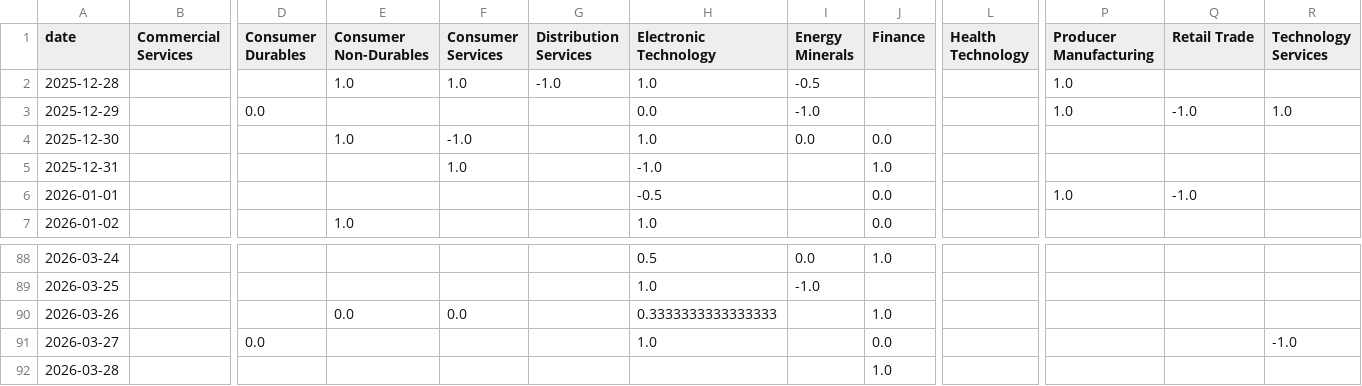
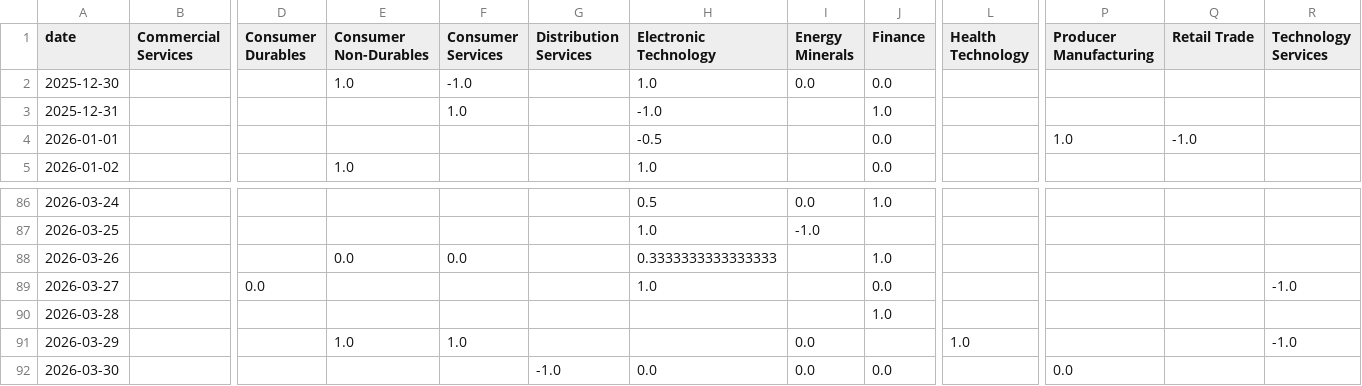
Before and after one commit to laceto/rss_feed, a TSV file: data/sector_sentiment_pivot.tsv, drawn as a sheet; only a part is shown, gaps mark what is left out; removed rows and columns are numbered as before the commit, all else as after; rows hold the shown columns only; the diff names each change by its address in the sheet, - before the commit and + after, or states it on an @@ line.

```diff
--- a/data/sector_sentiment_pivot.tsv
+++ b/data/sector_sentiment_pivot.tsv
-row 2: 2025-12-28 |  |  | 1.0 | 1.0 | -1.0 | 1.0 | -0.5 |  |  | 1.0
-row 3: 2025-12-29 |  | 0.0 |  |  |  | 0.0 | -1.0 |  |  | 1.0 | -1.0 | 1.0
+row 91: 2026-03-29 |  |  | 1.0 | 1.0 |  |  | 0.0 |  | 1.0 |  |  | -1.0
+row 92: 2026-03-30 |  |  |  |  | -1.0 | 0.0 | 0.0 | 0.0 |  | 0.0
```
Also changed, not shown: data/entity_sentiment_ts.tsv, data/sector_summary.tsv, 11 other files.
